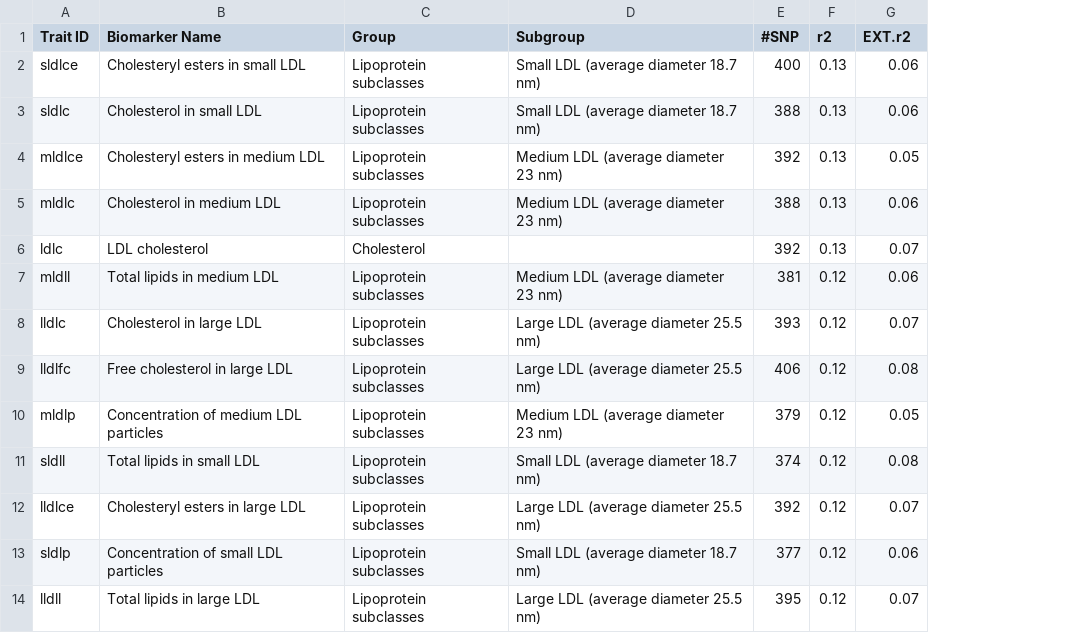
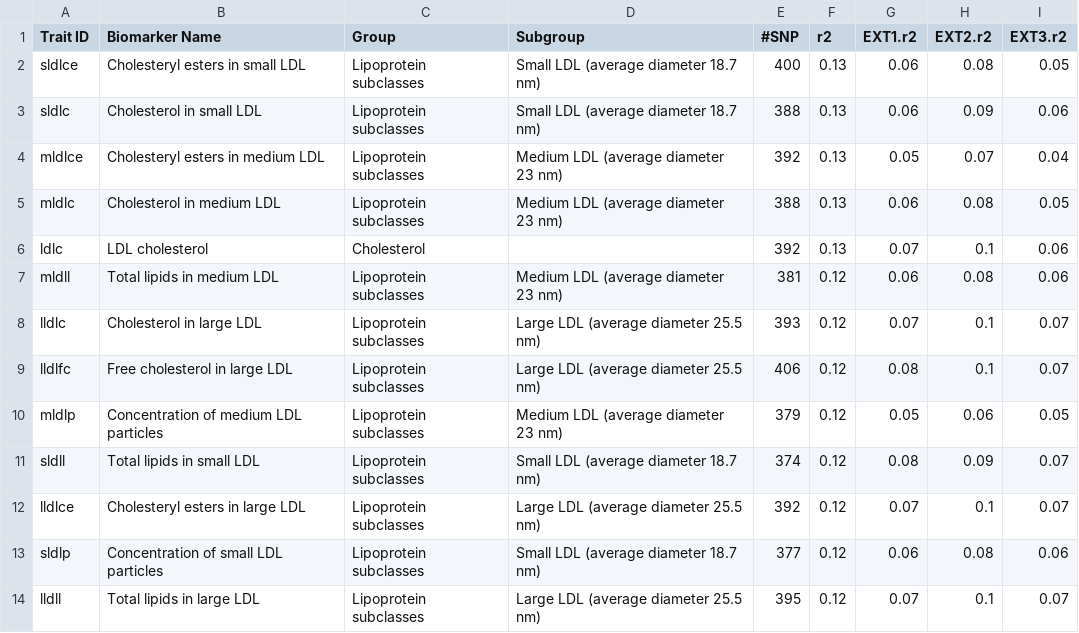
Before and after one commit to Llannelongue/pgs-covid19, a CSV file: docs/_data/Nightingale_trait_info_list.csv, drawn as a sheet; only a part is shown; the diff names each change by its address in the sheet, - before the commit and + after, or states it on an @@ line.

```diff
--- a/docs/_data/Nightingale_trait_info_list.csv
+++ b/docs/_data/Nightingale_trait_info_list.csv
+column H (EXT2.r2), rows 2-14: 0.08 | 0.09 | 0.07 | 0.08 | 0.1 | 0.08 | 0.1 | 0.1 | 0.06 | 0.09 | 0.1 | 0.08 | 0.1
+column I (EXT3.r2), rows 2-14: 0.05 | 0.06 | 0.04 | 0.05 | 0.06 | 0.06 | 0.07 | 0.07 | 0.05 | 0.07 | 0.07 | 0.06 | 0.07
-G1: EXT.r2
+G1: EXT1.r2
```
Also changed, not shown: docs/_data/Metabolon_trait_info_list.csv, 14 other files.
